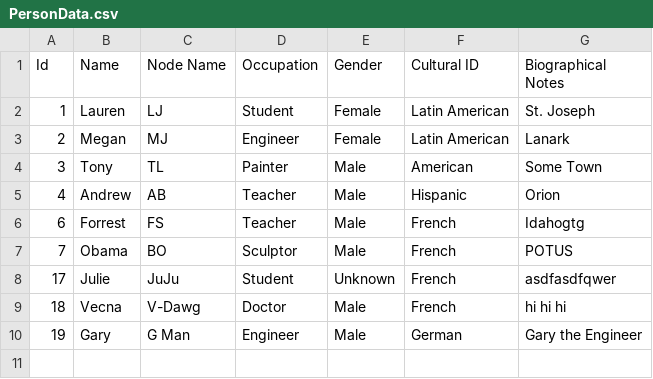
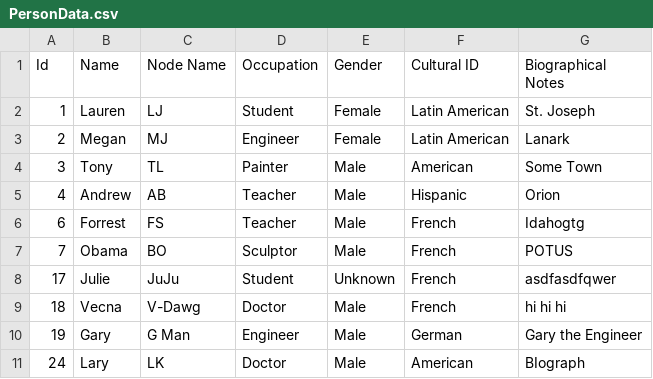
Before and after one commit to AugustanaCSC285Fall16/FlickerRepo, a CSV file: FlickerProject/DataFiles/PersonData.csv, drawn as a sheet.

```diff
--- a/FlickerProject/DataFiles/PersonData.csv
+++ b/FlickerProject/DataFiles/PersonData.csv
@@ -10 +10,2 @@
 "19","Gary","G Man","Engineer","Male","German","Gary the Engineer"
+"24","Lary","LK","Doctor","Male","American","BIograph"
```
Also changed, not shown: FlickerProject/DataFiles/ConnectionData.csv, 7 other files.
